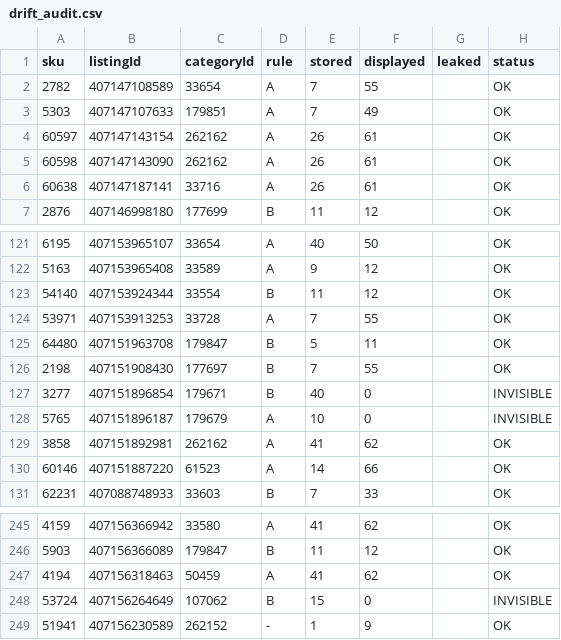
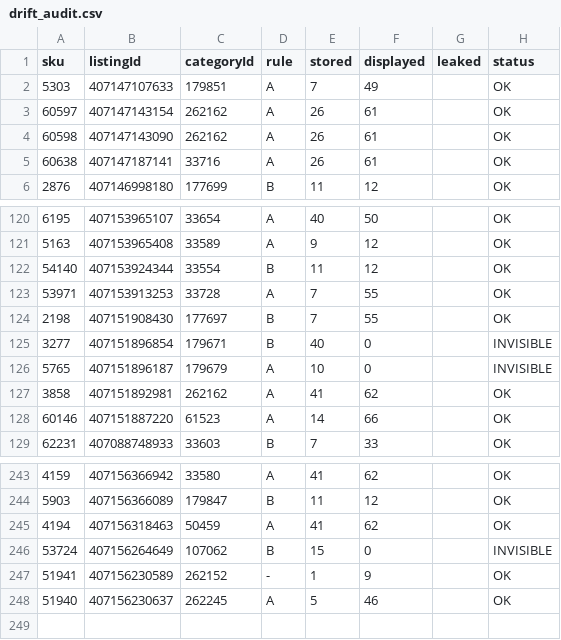
Before and after one commit to mendy-gif/ClaudeEbayFitmentApp, a CSV file: data/drift_audit.csv, drawn as a sheet; only a part is shown, gaps mark what is left out.

```diff
--- a/data/drift_audit.csv
+++ b/data/drift_audit.csv
@@ -1,3 +1,2 @@
 sku,listingId,categoryId,rule,stored,displayed,leaked,status
-2782,407147108589,33654,A,7,55,,OK
 5303,407147107633,179851,A,7,49,,OK
@@ -124,3 +123,2 @@ sku,listingId,categoryId,rule,stored,displayed,leaked,status
 53971,407153913253,33728,A,7,55,,OK
-64480,407151963708,179847,B,5,11,,OK
 2198,407151908430,177697,B,7,55,,OK
@@ -249 +247,2 @@ sku,listingId,categoryId,rule,stored,displayed,leaked,status
 51941,407156230589,262152,-,1,9,,OK
+51940,407156230637,262245,A,5,46,,OK
```
Also changed, not shown: data/display_audit.csv, 5 other files.
